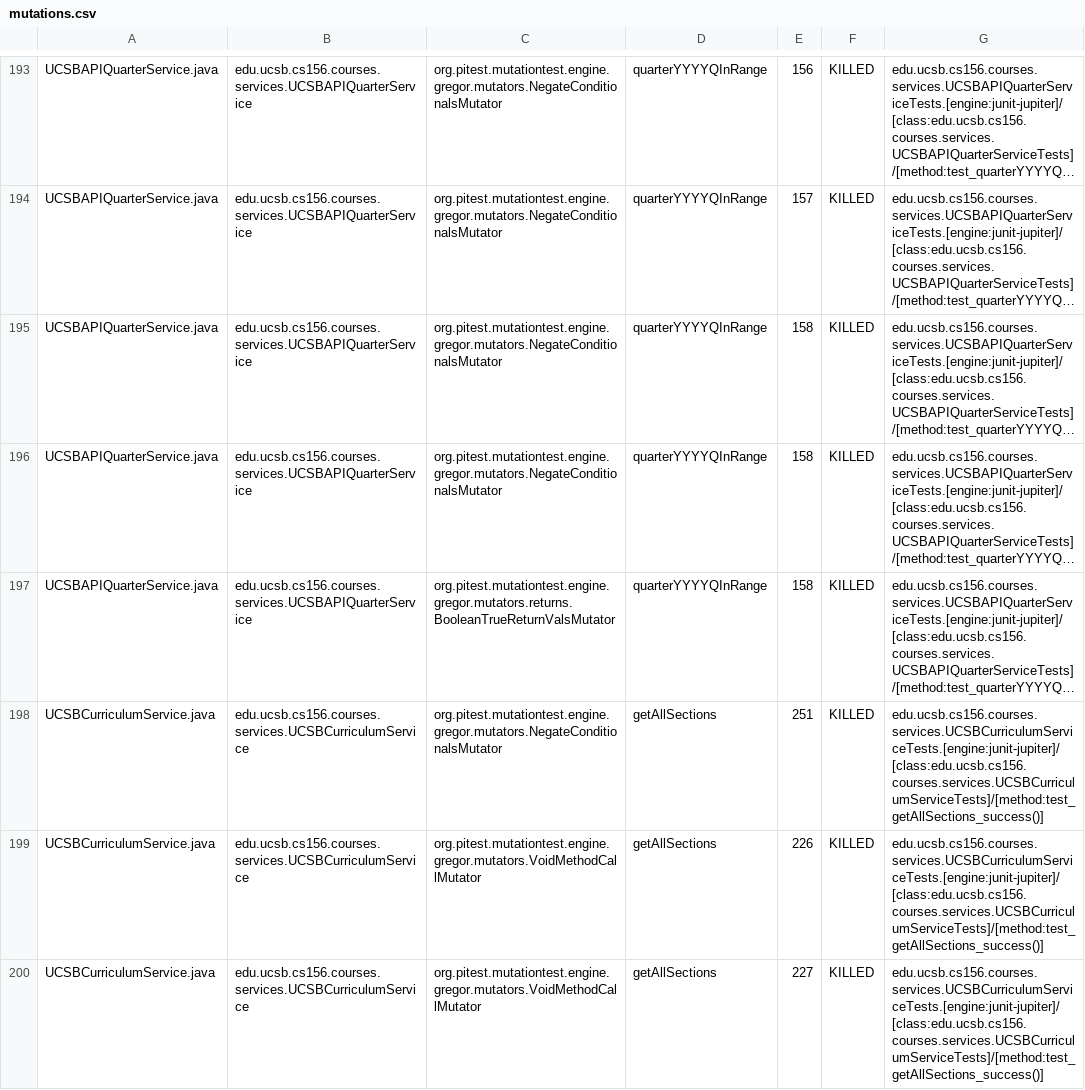
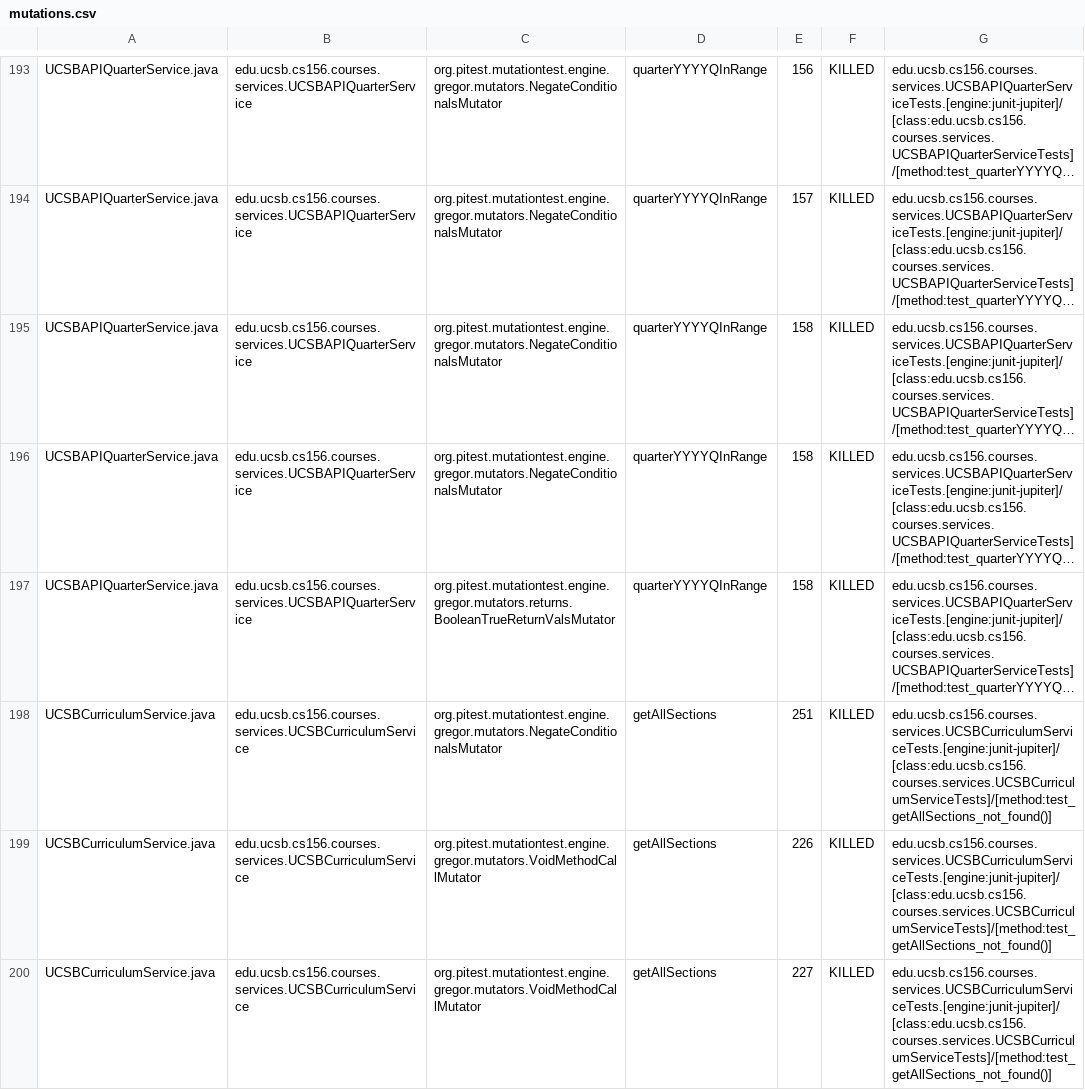
Before and after one commit to ucsb-cs156-f25/jpa05-adamw3455, a CSV file: pitest/mutations.csv, drawn as a sheet; only a part is shown, gaps mark what is left out; long unchanged cells end in …; the diff covers the shown part only; the diff names each change by its address in the sheet, - before the commit and + after, or states it on an @@ line.

Commit message:
Deploying to gh-pages from @ ucsb-cs156-f25/jpa05-adamw3455@a862bf17d4d29a39e665181dd8ffd8a43e8fade6 🚀

```diff
--- a/pitest/mutations.csv
+++ b/pitest/mutations.csv
-G198:G200: edu.ucsb.cs156.courses.services.UCSBCurriculumServiceTests.[engine:junit-jupiter]/[class:edu.ucsb.cs156.courses.services.UCSBCurriculumServiceTests]/[method:test_getAllSections_success()]
+G198:G200: edu.ucsb.cs156.courses.services.UCSBCurriculumServiceTests.[engine:junit-jupiter]/[class:edu.ucsb.cs156.courses.services.UCSBCurriculumServiceTests]/[method:test_getAllSections_not_found()]
```
Also changed, not shown: 47 edited cells elsewhere in this file, 50 other files.
